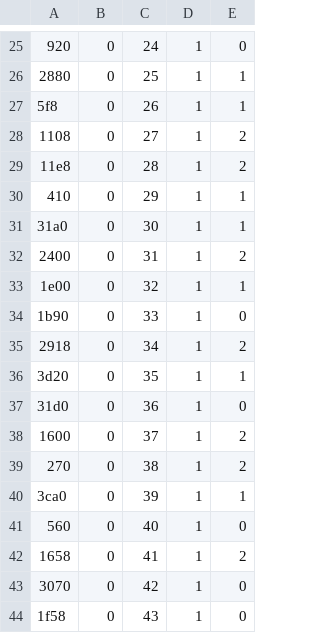
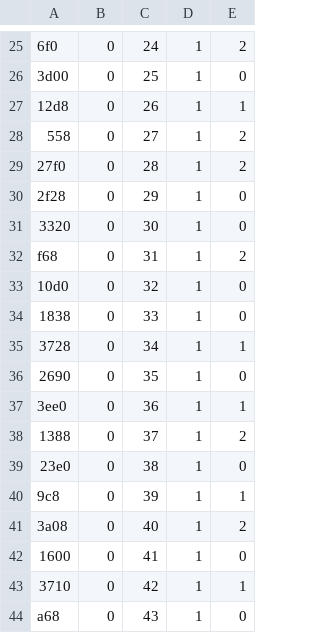
Before and after one commit to davemap/Custom-Accelerator-Project, a CSV file: simulate/stimulus/testbench/output_cfg_sync_ref.csv, drawn as a sheet; only a part is shown, gaps mark what is left out; the diff covers the shown part only; the diff names each change by its address in the sheet, - before the commit and + after, or states it on an @@ line.

```diff
--- a/simulate/stimulus/testbench/output_cfg_sync_ref.csv
+++ b/simulate/stimulus/testbench/output_cfg_sync_ref.csv
-A25: 920
+A25: 6f0
-E25: 0
+E25: 2
-A26: 2880
+A26: 3d00
-E26: 1
+E26: 0
-A27: 5f8
+A27: 12d8
-A28: 1108
+A28: 558
-A29: 11e8
+A29: 27f0
-A30: 410
+A30: 2f28
-E30:E31: 1
+E30:E31: 0
-A31: 31a0
+A31: 3320
-A32: 2400
+A32: f68
-A33: 1e00
+A33: 10d0
-E33: 1
+E33: 0
-A34: 1b90
+A34: 1838
-A35: 2918
+A35: 3728
-E35: 2
+E35: 1
-A36: 3d20
+A36: 2690
-E36: 1
+E36: 0
-A37: 31d0
+A37: 3ee0
-E37: 0
+E37: 1
-A38: 1600
+A38: 1388
-A39: 270
+A39: 23e0
-E39: 2
+E39: 0
-A40: 3ca0
+A40: 9c8
-A41: 560
+A41: 3a08
-E41: 0
+E41: 2
-A42: 1658
+A42: 1600
-E42: 2
+E42: 0
-A43: 3070
+A43: 3710
-E43: 0
+E43: 1
-A44: 1f58
+A44: a68
```
Also changed, not shown: 132 edited cells elsewhere in this file, simulate/stimulus/testbench/input_cfg_stim.csv, simulate/stimulus/testbench/input_cfg_sync_stim.csv, 14 other files.
